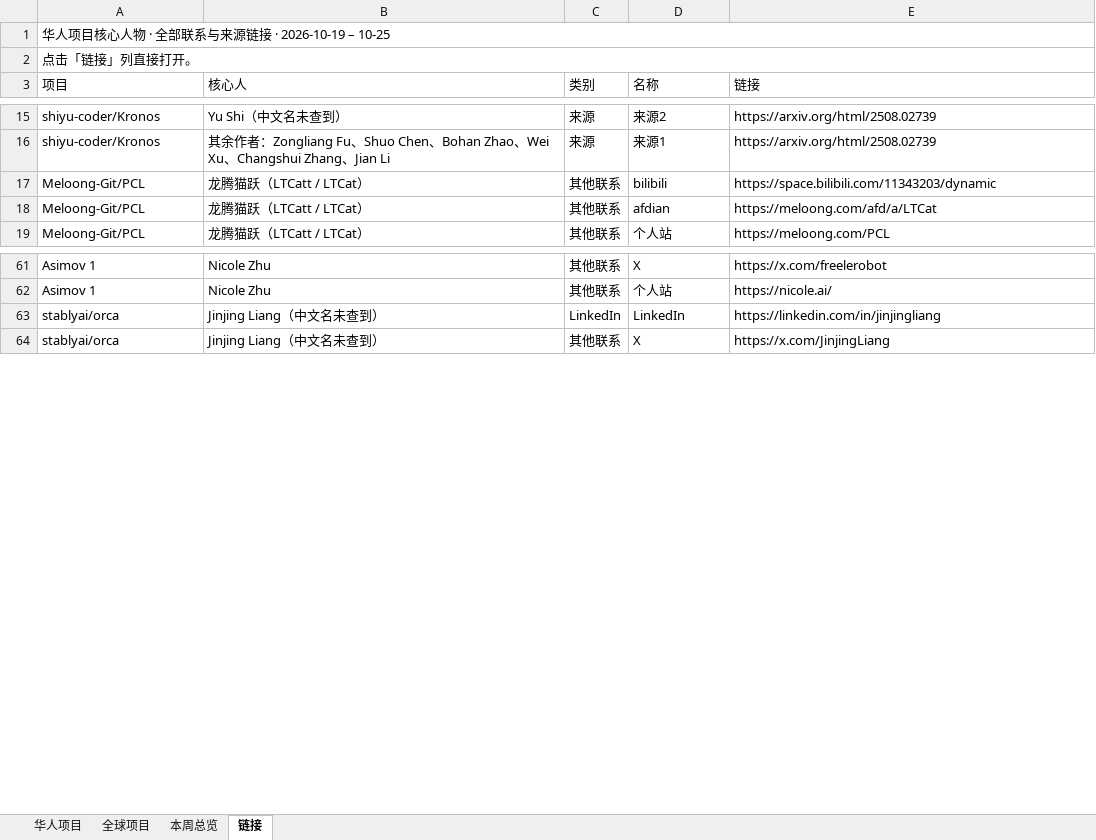
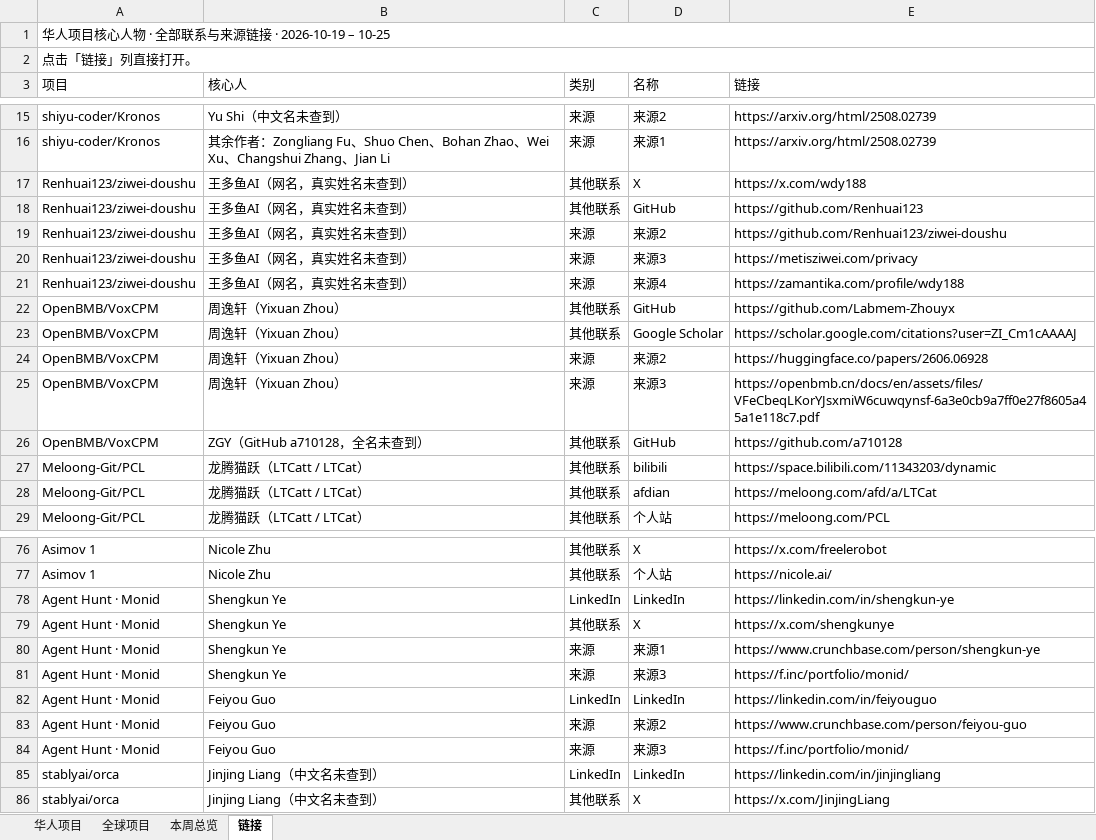
Before and after one commit to psylch/rising-projects, an Excel workbook: 2026-10-25/weekly-2026-10-25.xlsx, sheet 链接, drawn as a sheet; only a part is shown, gaps mark what is left out; values as stored, in another font and other column widths than the file's, no cell formats; the diff covers the shown part only; the diff names each change by its address in the sheet, - before the commit and + after, or states it on an @@ line.

```diff
--- a/2026-10-25/weekly-2026-10-25.xlsx (sheet 链接)
+++ b/2026-10-25/weekly-2026-10-25.xlsx (sheet 链接)
+row 17: Renhuai123/ziwei-doushu | 王多鱼AI（网名，真实姓名未查到） | 其他联系 | X | https://x.com/wdy188
+row 18: Renhuai123/ziwei-doushu | 王多鱼AI（网名，真实姓名未查到） | 其他联系 | GitHub | https://github.com/Renhuai123
+row 19: Renhuai123/ziwei-doushu | 王多鱼AI（网名，真实姓名未查到） | 来源 | 来源2 | https://github.com/Renhuai123/ziwei-doushu
+row 20: Renhuai123/ziwei-doushu | 王多鱼AI（网名，真实姓名未查到） | 来源 | 来源3 | https://metisziwei.com/privacy
+row 21: Renhuai123/ziwei-doushu | 王多鱼AI（网名，真实姓名未查到） | 来源 | 来源4 | https://zamantika.com/profile/wdy188
+row 22: OpenBMB/VoxCPM | 周逸轩（Yixuan Zhou） | 其他联系 | GitHub | https://github.com/Labmem-Zhouyx
+row 23: OpenBMB/VoxCPM | 周逸轩（Yixuan Zhou） | 其他联系 | Google Scholar | https://scholar.google.com/citations?user=ZI_Cm1cAAAAJ
+row 24: OpenBMB/VoxCPM | 周逸轩（Yixuan Zhou） | 来源 | 来源2 | https://huggingface.co/papers/2606.06928
+row 25: OpenBMB/VoxCPM | 周逸轩（Yixuan Zhou） | 来源 | 来源3 | https://openbmb.cn/docs/en/assets/files/VFeCbeqLKorYJsxmiW6cuwqynsf-6a3e0cb9a7ff0e27f8605a45a1e118c7.pdf
+row 26: OpenBMB/VoxCPM | ZGY（GitHub a710128，全名未查到） | 其他联系 | GitHub | https://github.com/a710128
+row 78: Agent Hunt · Monid | Shengkun Ye | LinkedIn | LinkedIn | https://linkedin.com/in/shengkun-ye
+row 79: Agent Hunt · Monid | Shengkun Ye | 其他联系 | X | https://x.com/shengkunye
+row 80: Agent Hunt · Monid | Shengkun Ye | 来源 | 来源1 | https://www.crunchbase.com/person/shengkun-ye
+row 81: Agent Hunt · Monid | Shengkun Ye | 来源 | 来源3 | https://f.inc/portfolio/monid/
+row 82: Agent Hunt · Monid | Feiyou Guo | LinkedIn | LinkedIn | https://linkedin.com/in/feiyouguo
+row 83: Agent Hunt · Monid | Feiyou Guo | 来源 | 来源2 | https://www.crunchbase.com/person/feiyou-guo
+row 84: Agent Hunt · Monid | Feiyou Guo | 来源 | 来源3 | https://f.inc/portfolio/monid/
```
Also changed, not shown: 5 added rows elsewhere in this sheet, sheet 华人项目, sheet 全球项目, sheet 本周总览, cell formats, 2 other files.
